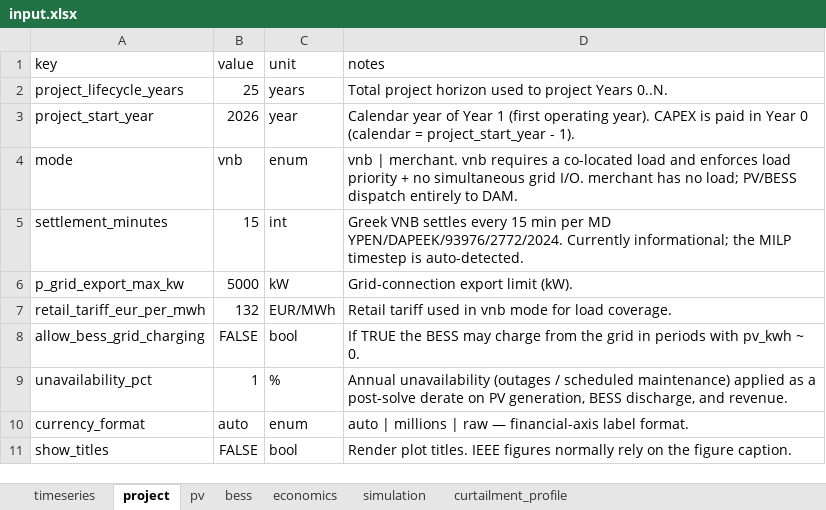
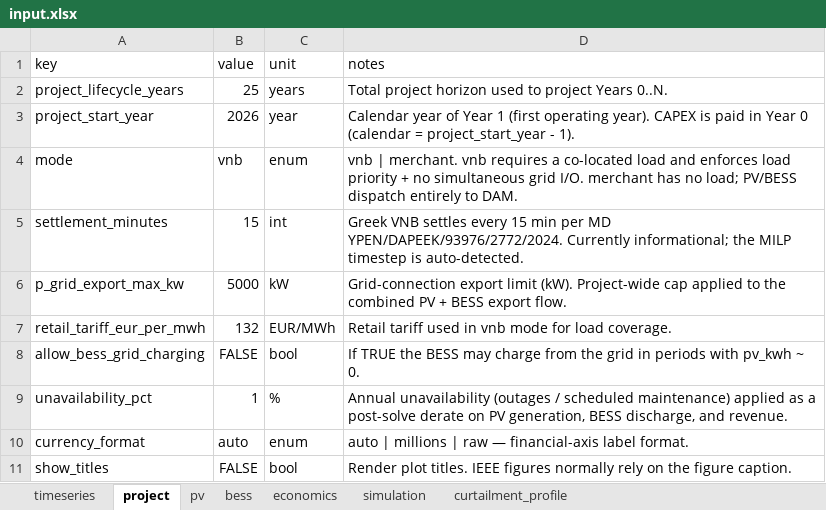
Before and after one commit to lamproskonstantellos/pv-bess-optimizer, an Excel workbook: inputs/input.xlsx, sheet project, drawn as a sheet; values as stored, in another font and other column widths than the file's, no borders; the diff names each change by its address in the sheet, - before the commit and + after, or states it on an @@ line.

Commit message:
chore(inputs): regenerate inputs/input.xlsx with the updated grid-export notes
Phase 7 widened the 'notes' string for p_grid_export_max_kw on the
project sheet to spell out that the cap applies to the combined
PV + BESS export flow. Re-run scripts/build_input_xlsx.py so the
canonical workbook ships the clarified wording. Data values are
unchanged — only the project sheet 'notes' cell drifts.

```diff
--- a/inputs/input.xlsx (sheet project)
+++ b/inputs/input.xlsx (sheet project)
-D6 (notes): …limit (kW).
+D6 (notes): …limit (kW). Project-wide cap applied to the combined PV + BESS export flow.
```
